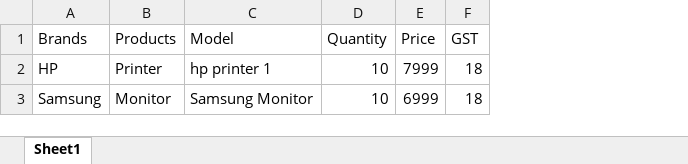
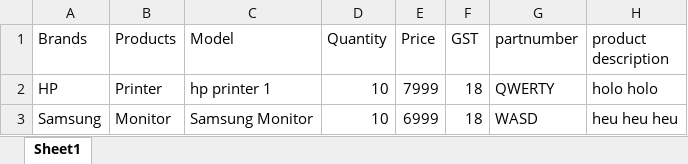
Before and after one commit to RatulMukherjee/Inventory-Management-System, an Excel workbook: app/api/uploads/products.xlsx, sheet Sheet1, drawn as a sheet; values as stored, in another font and other column widths than the file's, no borders; the diff names each change by its address in the sheet, - before the commit and + after, or states it on an @@ line.

```diff
--- a/app/api/uploads/products.xlsx (sheet Sheet1)
+++ b/app/api/uploads/products.xlsx (sheet Sheet1)
+column G (partnumber), rows 2-3: QWERTY | WASD
+column H (product description), rows 2-3: holo holo | heu heu heu
```
Also changed, not shown: 11 other files.
